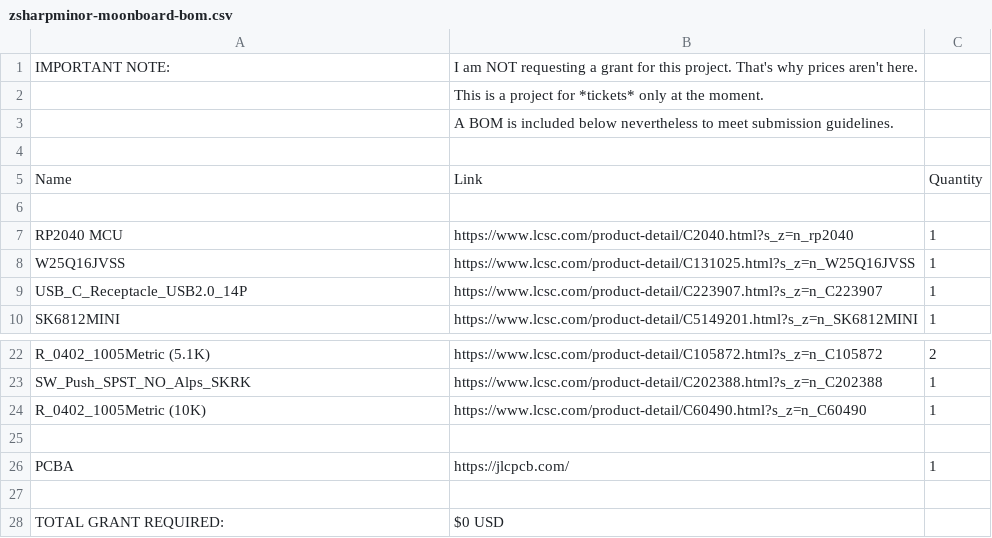
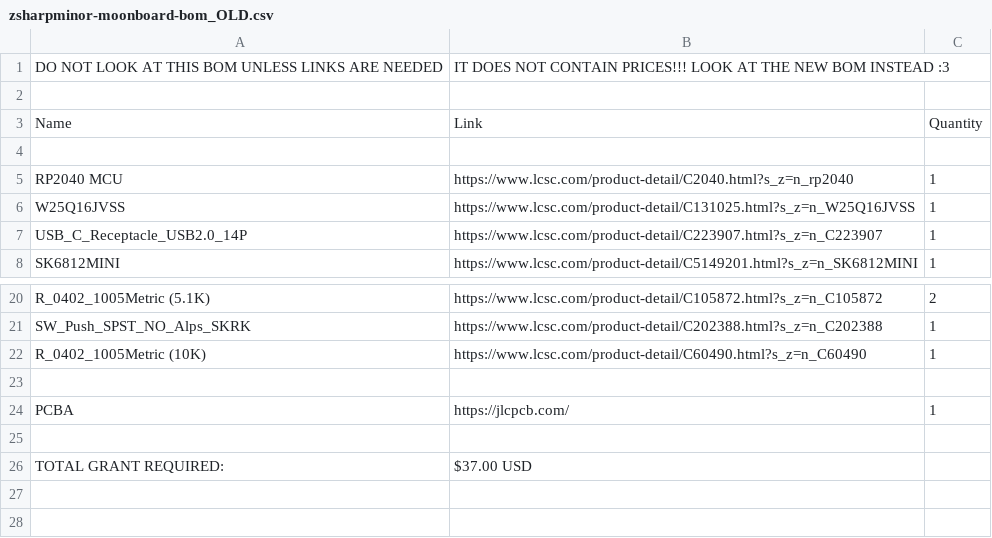
Before and after one commit to newtontriumphant/moonboard, a CSV file: PCB/zsharpminor-moonboard-bom_OLD.csv (was PCB/zsharpminor-moonboard-bom.csv), drawn as a sheet; only a part is shown, gaps mark what is left out.

Commit message:
Revise BOM with pricing and update notes
Updated the BOM to include prices and added a warning about the old BOM.

```diff
--- a/PCB/zsharpminor-moonboard-bom.csv
+++ b/PCB/zsharpminor-moonboard-bom_OLD.csv
@@ -1,4 +1,2 @@
-IMPORTANT NOTE:,I am NOT requesting a grant for this project. That's why prices aren't here.,
-,This is a project for *tickets* only at the moment.,
-,A BOM is included below nevertheless to meet submission guidelines.,
+DO NOT LOOK AT THIS BOM UNLESS LINKS ARE NEEDED, IT DOES NOT CONTAIN PRICES!!! LOOK AT THE NEW BOM INSTEAD :3,
 ,,
@@ -27,2 +25,2 @@ PCBA,https://jlcpcb.com/,1
 ,,
-TOTAL GRANT REQUIRED:,$0 USD,
+TOTAL GRANT REQUIRED:,$37.00 USD,
```
